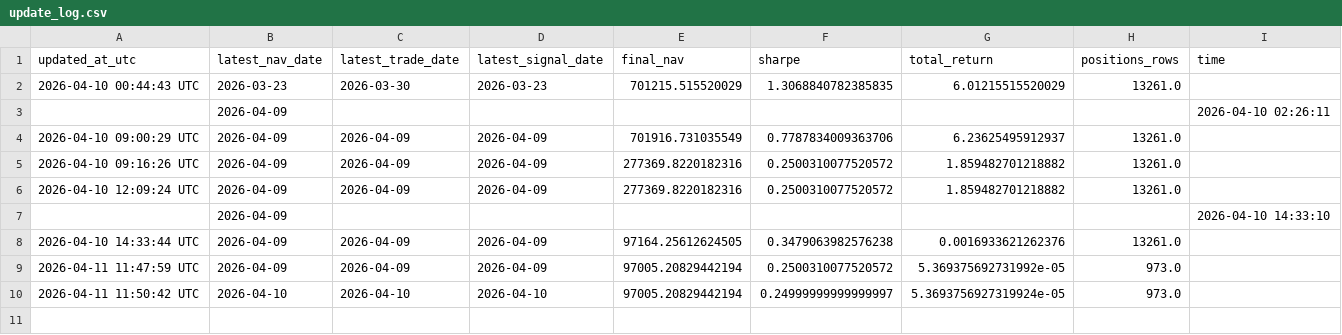
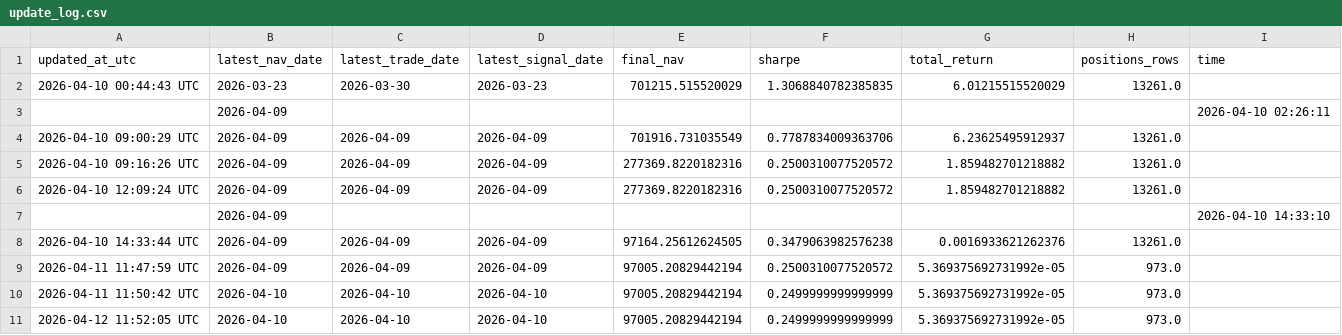
Before and after one commit to bichcs5566-alt/V204-app, a CSV file: update_log.csv, drawn as a sheet.

```diff
--- a/update_log.csv
+++ b/update_log.csv
@@ -9,2 +9,3 @@ updated_at_utc,latest_nav_date,latest_trade_date,latest_signal_date,final_nav,sh
 2026-04-11 11:47:59 UTC,2026-04-09,2026-04-09,2026-04-09,97005.20829442194,0.2500310077520572,5.369375692731992e-05,973.0,
-2026-04-11 11:50:42 UTC,2026-04-10,2026-04-10,2026-04-10,97005.20829442194,0.24999999999999997,5.3693756927319924e-05,973.0,
+2026-04-11 11:50:42 UTC,2026-04-10,2026-04-10,2026-04-10,97005.20829442194,0.2499999999999999,5.369375692731992e-05,973.0,
+2026-04-12 11:52:05 UTC,2026-04-10,2026-04-10,2026-04-10,97005.20829442194,0.2499999999999999,5.369375692731992e-05,973.0,
```
